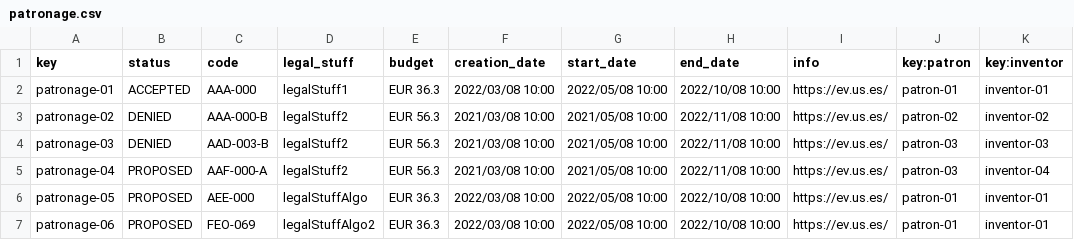
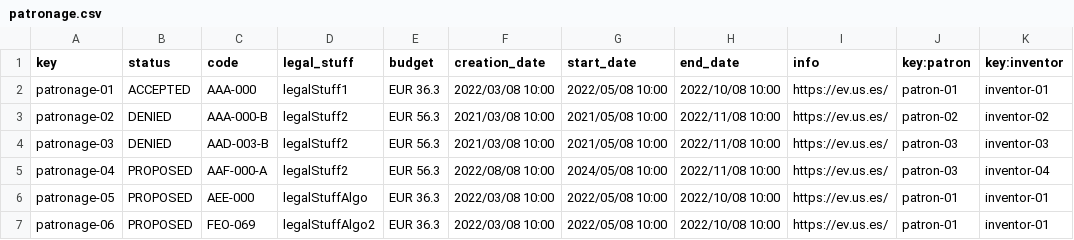
Before and after one commit to mansanrod4/Acme-Toolkits, a CSV file: src/main/webapp/WEB-INF/resources/sample-data/patronage.csv, drawn as a sheet.

Commit message:
Task 419: update patronage

```diff
--- a/src/main/webapp/WEB-INF/resources/sample-data/patronage.csv
+++ b/src/main/webapp/WEB-INF/resources/sample-data/patronage.csv
@@ -4,3 +4,3 @@ patronage-02,DENIED,AAA-000-B,legalStuff2,"EUR 56.3",2021/03/08 10:00,2021/05/08
 patronage-03,DENIED,AAD-003-B,legalStuff2,"EUR 56.3",2021/03/08 10:00,2021/05/08 10:00,2022/11/08 10:00,https://ev.us.es/,patron-03,inventor-03
-patronage-04,PROPOSED,AAF-000-A,legalStuff2,"EUR 56.3",2021/03/08 10:00,2021/05/08 10:00,2022/11/08 10:00,https://ev.us.es/,patron-03,inventor-04
+patronage-04,PROPOSED,AAF-000-A,legalStuff2,"EUR 56.3",2022/08/08 10:00,2024/05/08 10:00,2022/11/08 10:00,https://ev.us.es/,patron-03,inventor-04
 patronage-05,PROPOSED,AEE-000,legalStuffAlgo,"EUR 36.3",2022/03/08 10:00,2022/05/08 10:00,2022/10/08 10:00,https://ev.us.es/,patron-01,inventor-01
```
Also changed, not shown: 5 other files.
